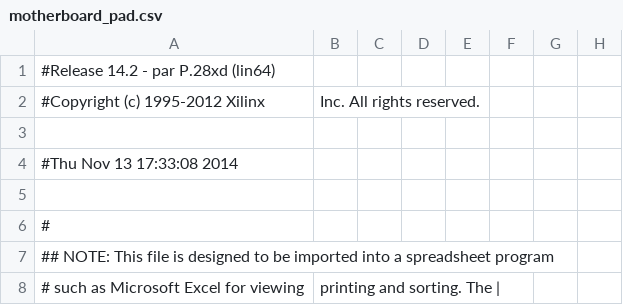
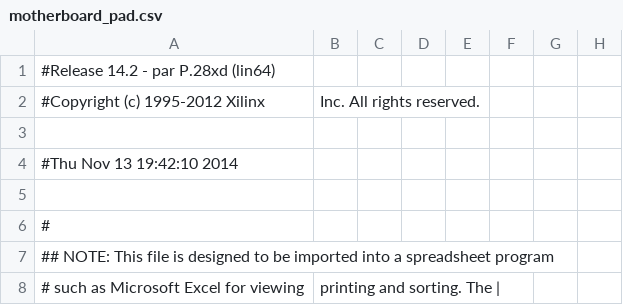
Before and after one commit to eliotw/IBM_PC, a CSV file: pc/ibmpc/motherboard_pad.csv, drawn as a sheet; only a part is shown; the diff names each change by its address in the sheet, - before the commit and + after, or states it on an @@ line.

```diff
--- a/pc/ibmpc/motherboard_pad.csv
+++ b/pc/ibmpc/motherboard_pad.csv
-A4: #Thu Nov 13 17:33:08 2014
+A4: #Thu Nov 13 19:42:10 2014
```
Also changed, not shown: 55 other files.
